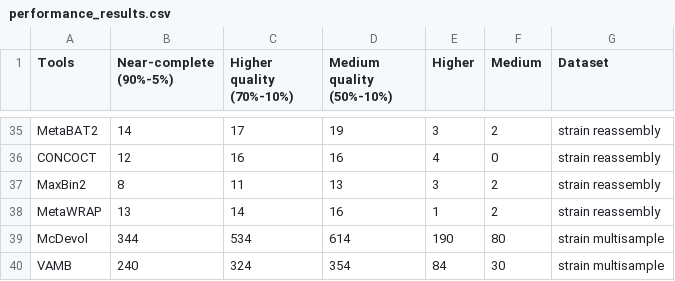
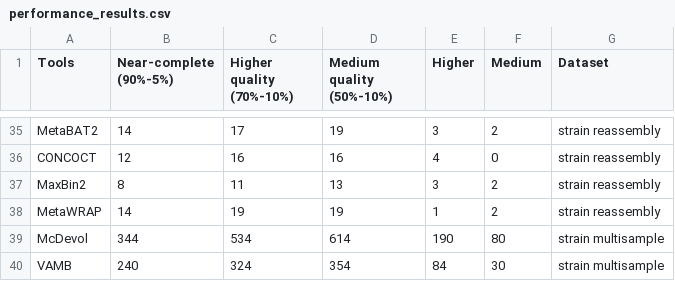
Before and after one commit to soedinglab/binning_benchmarking, a CSV file: results/performance_results.csv, drawn as a sheet; only a part is shown, gaps mark what is left out; the diff covers the shown part only.

```diff
--- a/results/performance_results.csv
+++ b/results/performance_results.csv
@@ -37,3 +37,3 @@ CONCOCT	12	16	16	4	0	strain reassembly
 MaxBin2	8	11	13	3	2	strain reassembly
-MetaWRAP	13	14	16	1	2	strain reassembly
+MetaWRAP	14	19	19	1	2	strain reassembly
 McDevol	344	534	614	190	80	strain multisample
```
Also changed, not shown: 5 added rows and 5 removed rows elsewhere in this file, 33 other files.
